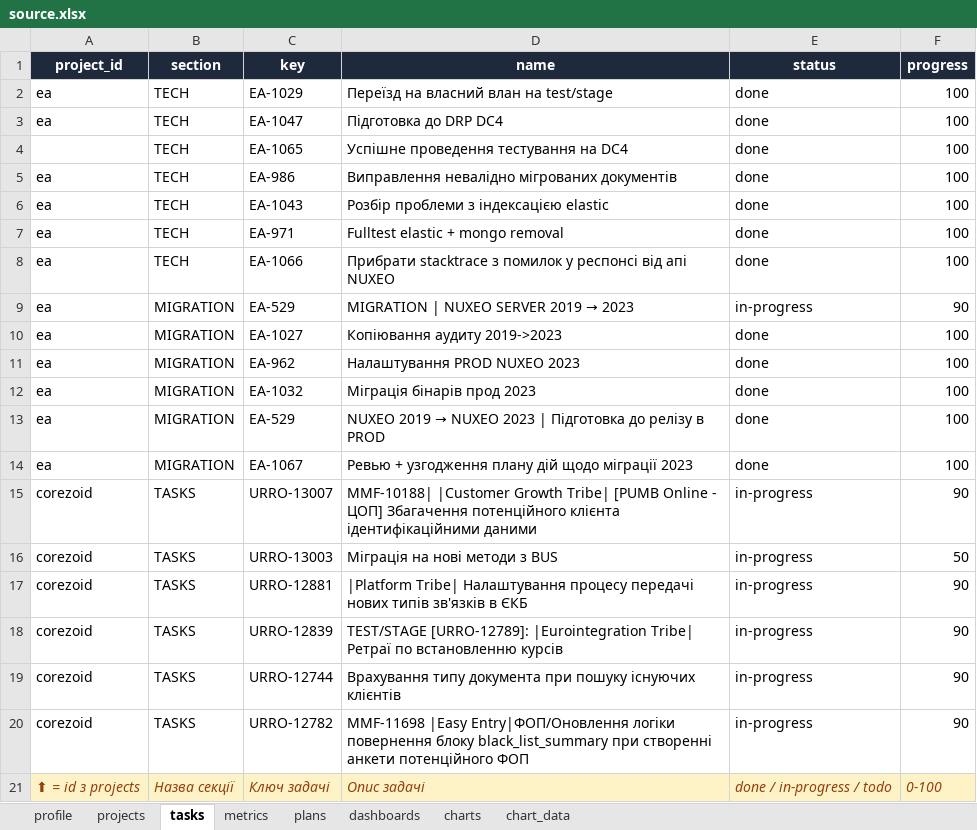
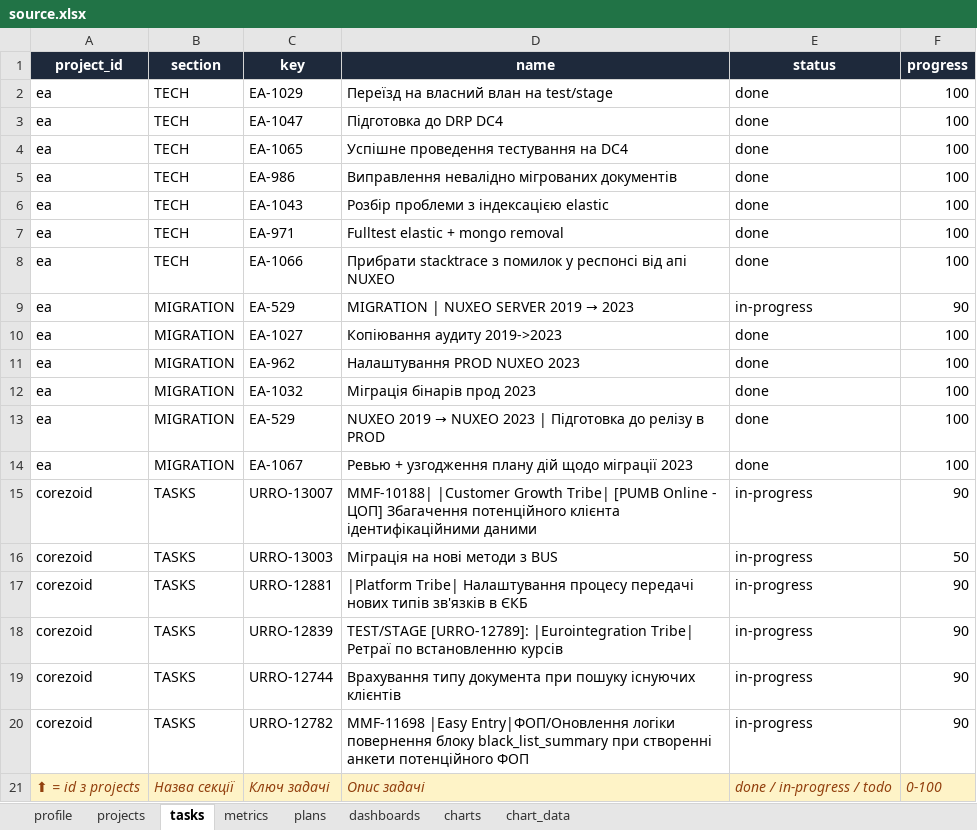
Before and after one commit to CouchPotatoHD/demo, an Excel workbook: source.xlsx, sheet tasks, drawn as a sheet; values as stored, in another font and other column widths than the file's, no borders; the diff names each change by its address in the sheet, - before the commit and + after, or states it on an @@ line.

```diff
--- a/source.xlsx (sheet tasks)
+++ b/source.xlsx (sheet tasks)
-A4 (project_id): (empty)
+A4 (project_id): ea
```
Also changed, not shown: sheet plans, sheet chart_data, 1 other file.
